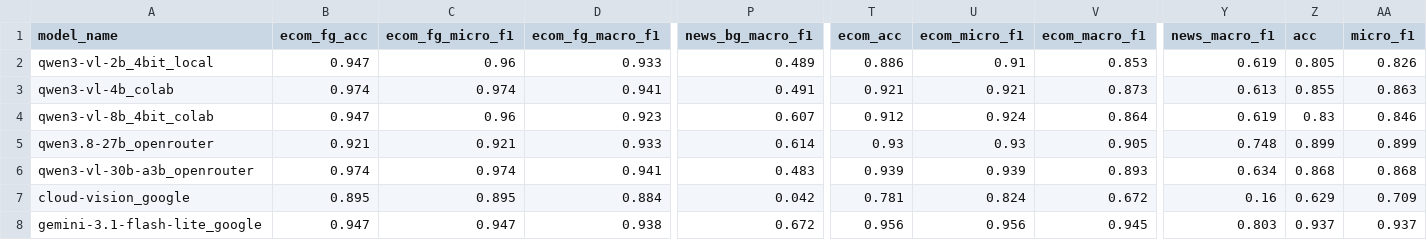
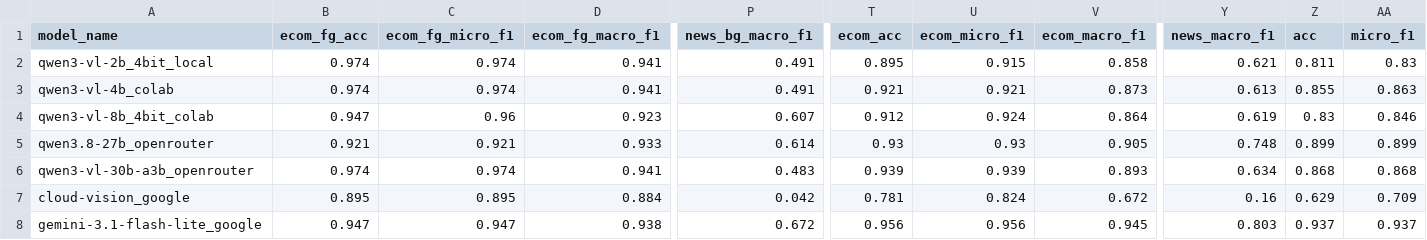
Before and after one commit to ranjanrakesh47g/ObjectDetection, a CSV file: results/metrics.csv, drawn as a sheet; only a part is shown, gaps mark what is left out; the diff covers the shown part only; the diff names each change by its address in the sheet, - before the commit and + after, or states it on an @@ line.

```diff
--- a/results/metrics.csv
+++ b/results/metrics.csv
-B2 (ecom_fg_acc): 0.947
+B2 (ecom_fg_acc): 0.974
-C2 (ecom_fg_micro_f1): 0.96
+C2 (ecom_fg_micro_f1): 0.974
-D2 (ecom_fg_macro_f1): 0.933
+D2 (ecom_fg_macro_f1): 0.941
-P2 (news_bg_macro_f1): 0.489
+P2 (news_bg_macro_f1): 0.491
-T2 (ecom_acc): 0.886
+T2 (ecom_acc): 0.895
-U2 (ecom_micro_f1): 0.91
+U2 (ecom_micro_f1): 0.915
-V2 (ecom_macro_f1): 0.853
+V2 (ecom_macro_f1): 0.858
-Y2 (news_macro_f1): 0.619
+Y2 (news_macro_f1): 0.621
-Z2 (acc): 0.805
+Z2 (acc): 0.811
-AA2 (micro_f1): 0.826
+AA2 (micro_f1): 0.83
```
Also changed, not shown: 2 edited cells elsewhere in this file, results/overall_metrics.csv, results/predictions.csv, 11 other files.
